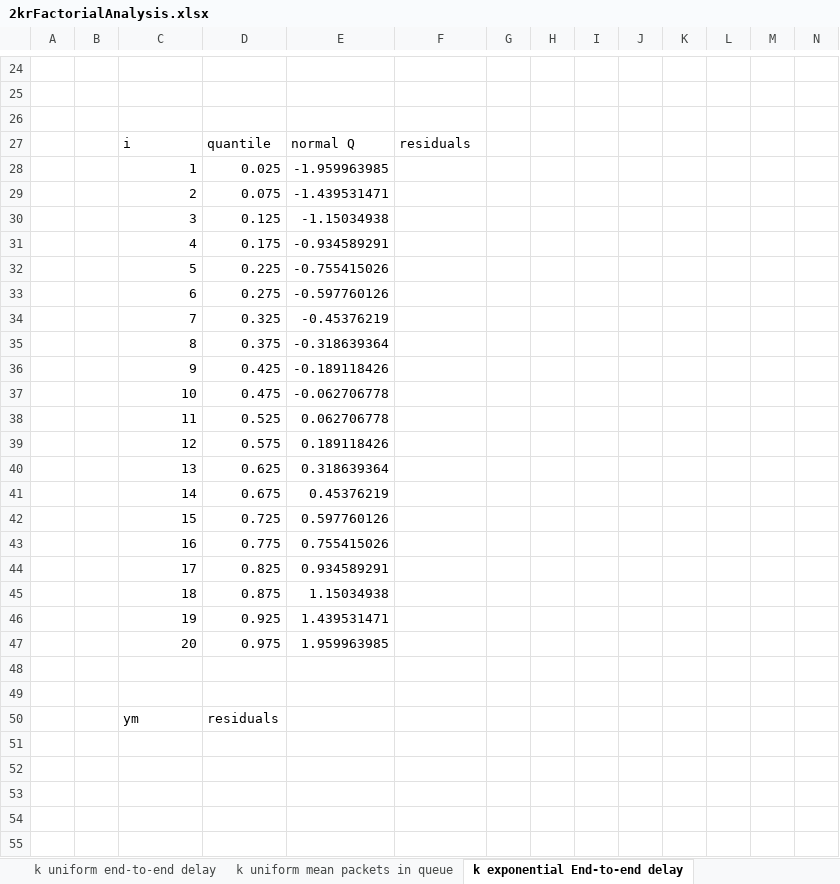
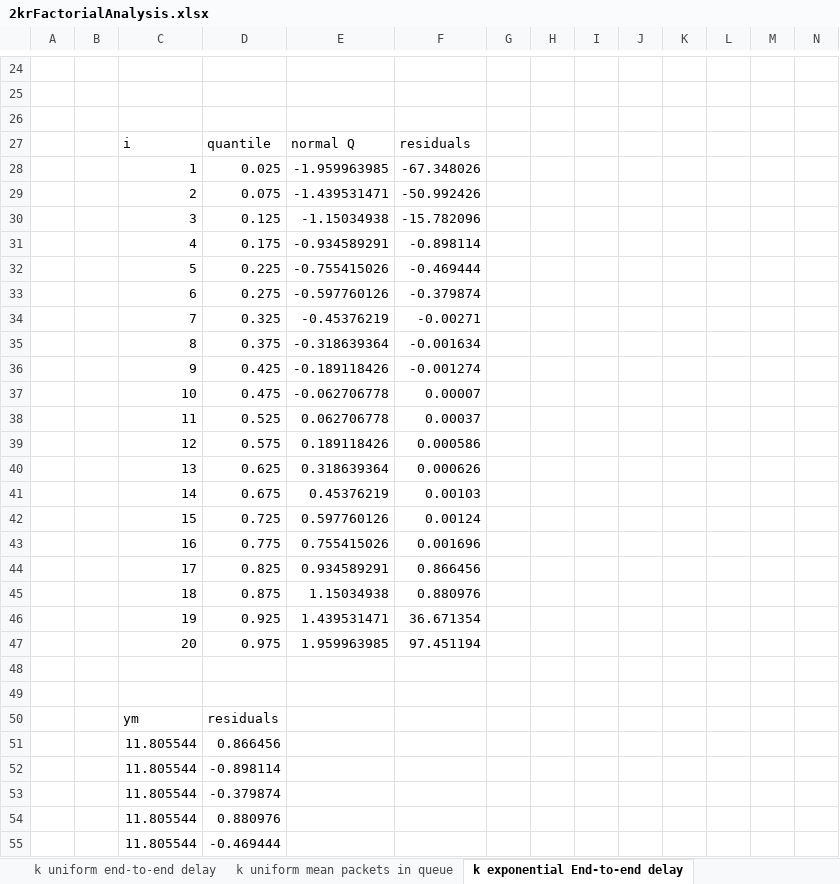
Before and after one commit to Fedeperrone98/PECNS-project, an Excel workbook: scripts/2krFactorialAnalysis/2krFactorialAnalysis.xlsx, sheet k exponential End-to-end delay, drawn as a sheet; only a part is shown, gaps mark what is left out; values as stored, in another font and other column widths than the file's, no borders; charts and pictures not drawn; rows hold the shown columns only; the diff covers the shown part only; the diff names each change by its address in the sheet, - before the commit and + after, or states it on an @@ line.

```diff
--- a/scripts/2krFactorialAnalysis/2krFactorialAnalysis.xlsx (sheet k exponential End-to-end delay)
+++ b/scripts/2krFactorialAnalysis/2krFactorialAnalysis.xlsx (sheet k exponential End-to-end delay)
-F28: (empty)
+F28: -67.348026
-F29: (empty)
+F29: -50.992426
-F30: (empty)
+F30: -15.782096
-F31: (empty)
+F31: -0.898114
-F32: (empty)
+F32: -0.469444
-F33: (empty)
+F33: -0.379874
-F34: (empty)
+F34: -0.00271
-F35: (empty)
+F35: -0.001634
-F36: (empty)
+F36: -0.001274
-F37: (empty)
+F37: 0.00007
-F38: (empty)
+F38: 0.00037
-F39: (empty)
+F39: 0.000586
-F40: (empty)
+F40: 0.000626
-F41: (empty)
+F41: 0.00103
-F42: (empty)
+F42: 0.00124
-F43: (empty)
+F43: 0.001696
-F44: (empty)
+F44: 0.866456
-F45: (empty)
+F45: 0.880976
-F46: (empty)
+F46: 36.671354
-F47: (empty)
+F47: 97.451194
+row 51:  |  | 11.805544 | 0.866456
+row 52:  |  | 11.805544 | -0.898114
+row 53:  |  | 11.805544 | -0.379874
+row 54:  |  | 11.805544 | 0.880976
+row 55:  |  | 11.805544 | -0.469444
```
Also changed, not shown: 15 added rows elsewhere in this sheet, sheet k exponential - mean pkt queue, sheet k uniform mean packets in queue, charts or pictures.
